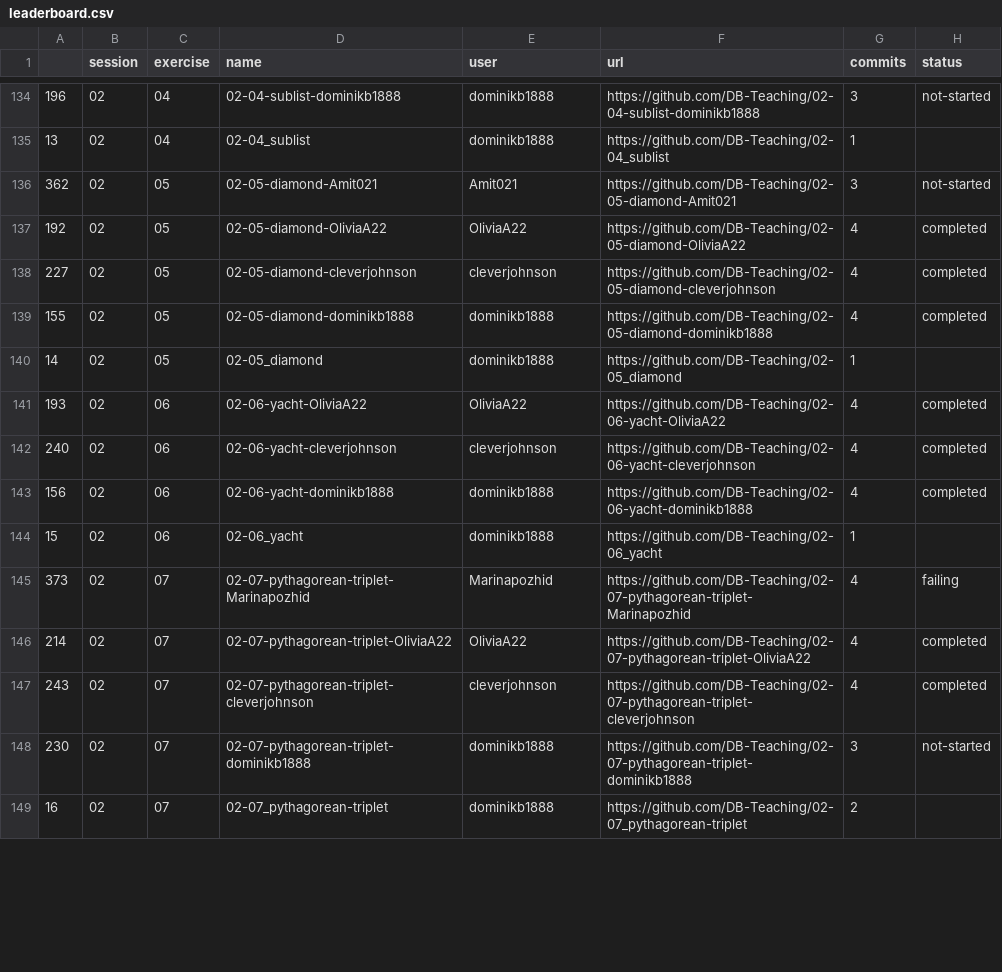
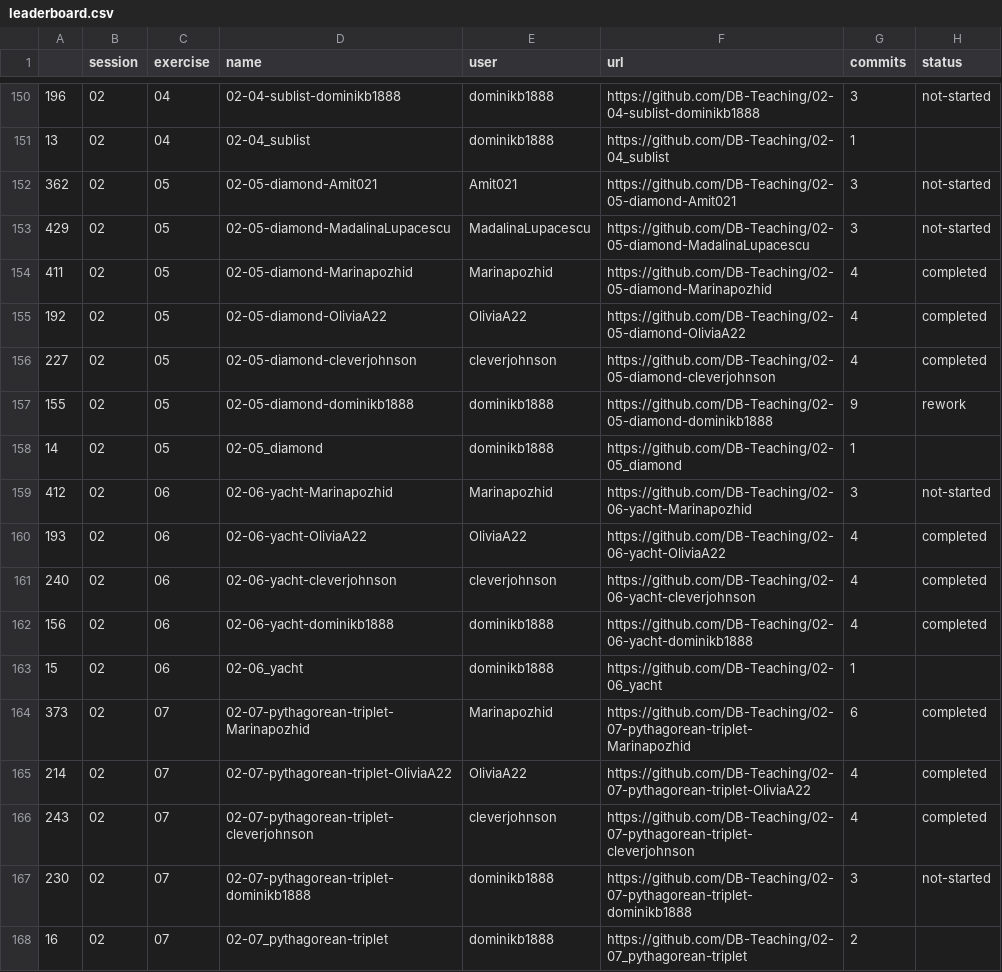
Before and after one commit to dominikb1888/progressboard, a CSV file: leaderboard.csv, drawn as a sheet; only a part is shown, gaps mark what is left out; the diff covers the shown part only.

```diff
--- a/leaderboard.csv
+++ b/leaderboard.csv
@@ -136,6 +152,9 @@
 362,02,05,02-05-diamond-Amit021,Amit021,https://github.com/DB-Teaching/02-05-diamond-Amit021,3,not-started
+429,02,05,02-05-diamond-MadalinaLupacescu,MadalinaLupacescu,https://github.com/DB-Teaching/02-05-diamond-MadalinaLupacescu,3,not-started
+411,02,05,02-05-diamond-Marinapozhid,Marinapozhid,https://github.com/DB-Teaching/02-05-diamond-Marinapozhid,4,completed
 192,02,05,02-05-diamond-OliviaA22,OliviaA22,https://github.com/DB-Teaching/02-05-diamond-OliviaA22,4,completed
 227,02,05,02-05-diamond-cleverjohnson,cleverjohnson,https://github.com/DB-Teaching/02-05-diamond-cleverjohnson,4,completed
-155,02,05,02-05-diamond-dominikb1888,dominikb1888,https://github.com/DB-Teaching/02-05-diamond-dominikb1888,4,completed
+155,02,05,02-05-diamond-dominikb1888,dominikb1888,https://github.com/DB-Teaching/02-05-diamond-dominikb1888,9,rework
 14,02,05,02-05_diamond,dominikb1888,https://github.com/DB-Teaching/02-05_diamond,1,
+412,02,06,02-06-yacht-Marinapozhid,Marinapozhid,https://github.com/DB-Teaching/02-06-yacht-Marinapozhid,3,not-started
 193,02,06,02-06-yacht-OliviaA22,OliviaA22,https://github.com/DB-Teaching/02-06-yacht-OliviaA22,4,completed
@@ -144,3 +163,3 @@
 15,02,06,02-06_yacht,dominikb1888,https://github.com/DB-Teaching/02-06_yacht,1,
-373,02,07,02-07-pythagorean-triplet-Marinapozhid,Marinapozhid,https://github.com/DB-Teaching/02-07-pythagorean-triplet-Marinapozhid,4,failing
+373,02,07,02-07-pythagorean-triplet-Marinapozhid,Marinapozhid,https://github.com/DB-Teaching/02-07-pythagorean-triplet-Marinapozhid,6,completed
 214,02,07,02-07-pythagorean-triplet-OliviaA22,OliviaA22,https://github.com/DB-Teaching/02-07-pythagorean-triplet-OliviaA22,4,completed
```
Also changed, not shown: 20 added rows and 7 edited cells elsewhere in this file, 3 other files.
